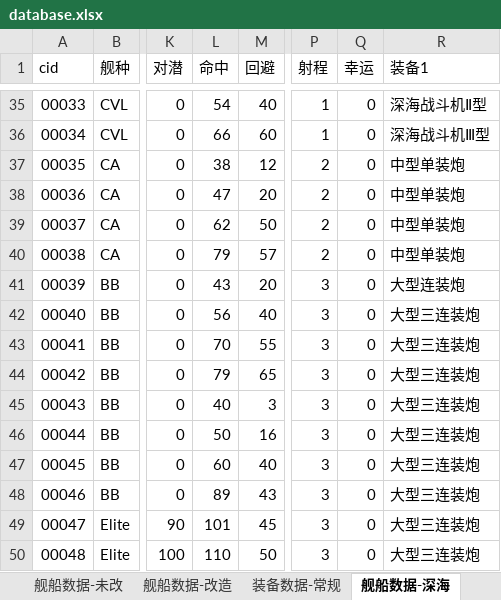
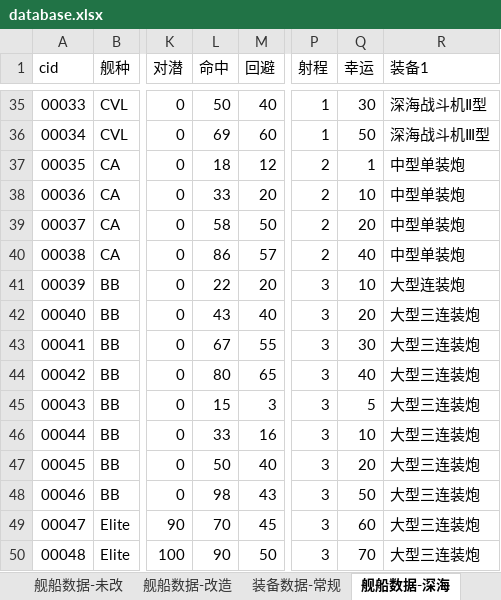
Before and after one commit to YinHeYuanZheng/WSGR_simulation, an Excel workbook: depend/ship/database.xlsx, sheet 舰船数据-深海, drawn as a sheet; only a part is shown, gaps mark what is left out; values as stored, in another font and other column widths than the file's, no cell formats; the diff covers the shown part only; the diff names each change by its address in the sheet, - before the commit and + after, or states it on an @@ line.

```diff
--- a/depend/ship/database.xlsx (sheet 舰船数据-深海)
+++ b/depend/ship/database.xlsx (sheet 舰船数据-深海)
-L35 (命中): 54
+L35 (命中): 50
-Q35 (幸运): 0
+Q35 (幸运): 30
-L36 (命中): 66
+L36 (命中): 69
-Q36 (幸运): 0
+Q36 (幸运): 50
-L37 (命中): 38
+L37 (命中): 18
-Q37 (幸运): 0
+Q37 (幸运): 1
-L38 (命中): 47
+L38 (命中): 33
-Q38 (幸运): 0
+Q38 (幸运): 10
-L39 (命中): 62
+L39 (命中): 58
-Q39 (幸运): 0
+Q39 (幸运): 20
-L40 (命中): 79
+L40 (命中): 86
-Q40 (幸运): 0
+Q40 (幸运): 40
-L41 (命中): 43
+L41 (命中): 22
-Q41 (幸运): 0
+Q41 (幸运): 10
-L42 (命中): 56
+L42 (命中): 43
-Q42 (幸运): 0
+Q42 (幸运): 20
-L43 (命中): 70
+L43 (命中): 67
-Q43 (幸运): 0
+Q43 (幸运): 30
-L44 (命中): 79
+L44 (命中): 80
-Q44 (幸运): 0
+Q44 (幸运): 40
-L45 (命中): 40
+L45 (命中): 15
-Q45 (幸运): 0
+Q45 (幸运): 5
-L46 (命中): 50
+L46 (命中): 33
-Q46 (幸运): 0
+Q46 (幸运): 10
-L47 (命中): 60
+L47 (命中): 50
-Q47 (幸运): 0
+Q47 (幸运): 20
-L48 (命中): 89
+L48 (命中): 98
-Q48 (幸运): 0
+Q48 (幸运): 50
-L49 (命中): 101
+L49 (命中): 70
-Q49 (幸运): 0
+Q49 (幸运): 60
-L50 (命中): 110
+L50 (命中): 90
-Q50 (幸运): 0
+Q50 (幸运): 70
```
Also changed, not shown: 1 added row and 319 edited cells elsewhere in this sheet, cell formats, formulas that keep their value.
